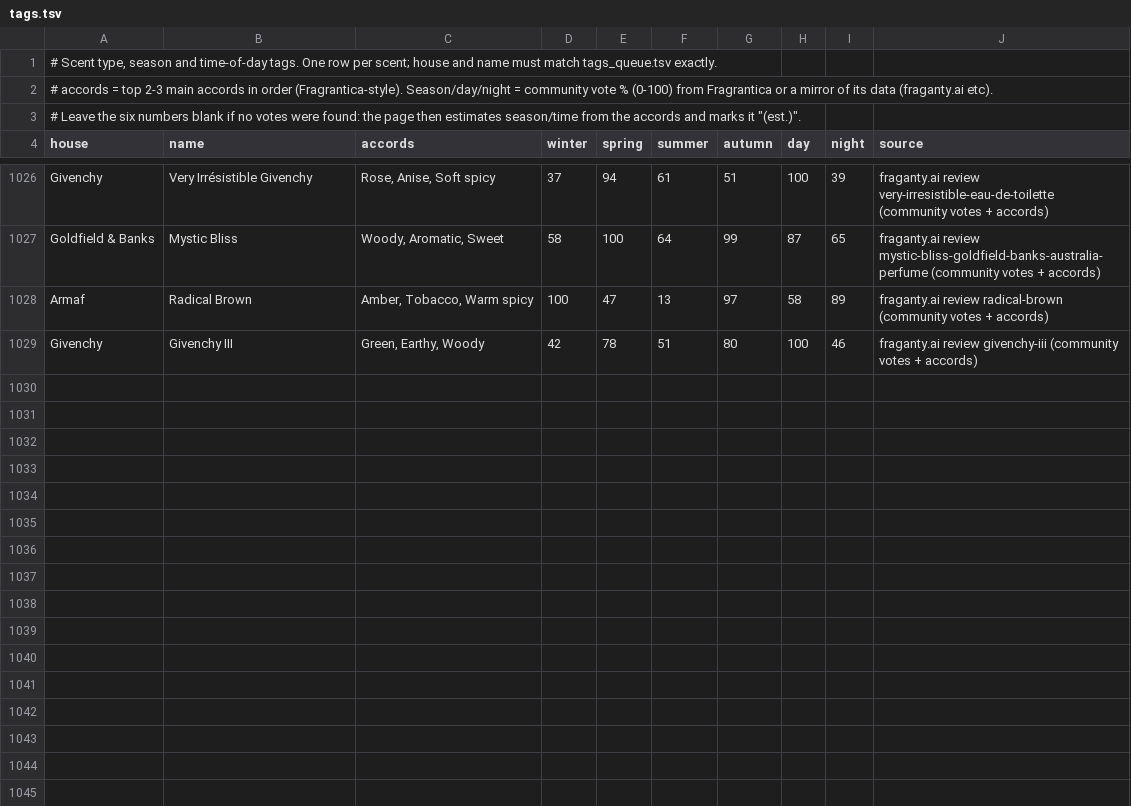
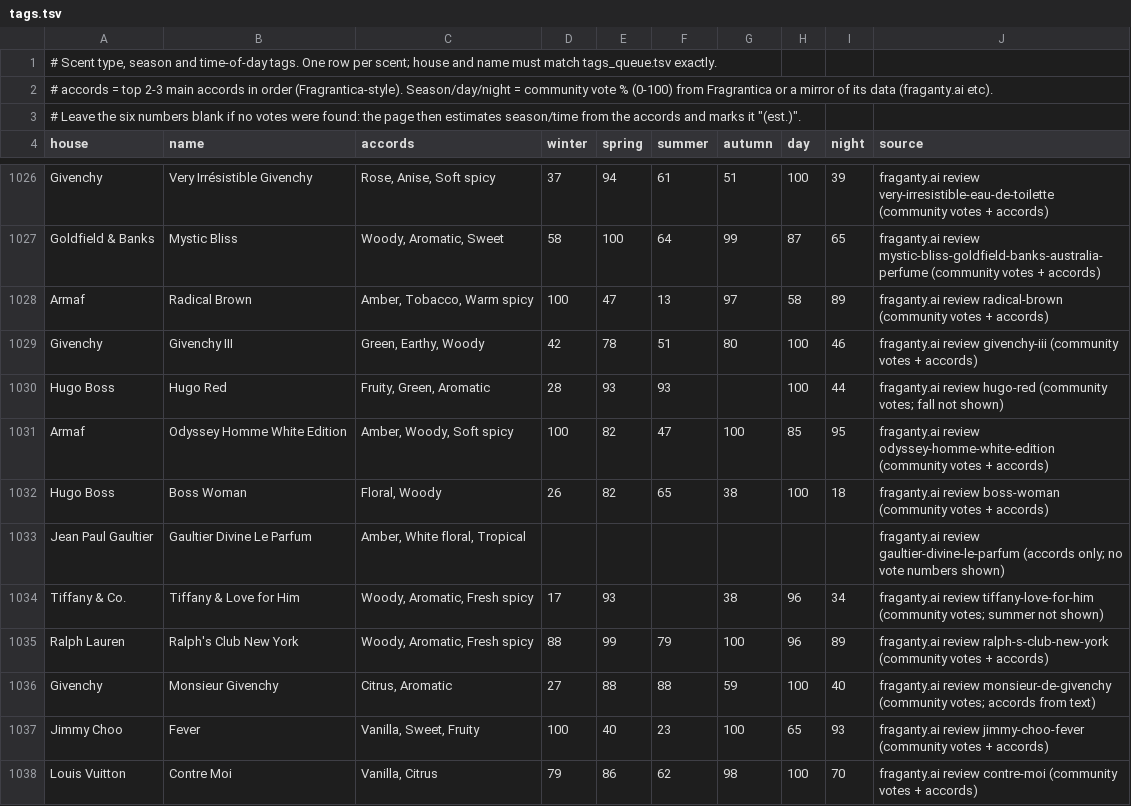
Before and after one commit to faraz-yarkhan/Fragrances, a TSV file: build/tags.tsv, drawn as a sheet; only a part is shown, gaps mark what is left out; the diff names each change by its address in the sheet, - before the commit and + after, or states it on an @@ line.

```diff
--- a/build/tags.tsv
+++ b/build/tags.tsv
+row 1030: Hugo Boss | Hugo Red | Fruity, Green, Aromatic | 28 | 93 | 93 |  | 100 | 44 | fraganty.ai review hugo-red (community votes; fall not shown)
+row 1031: Armaf | Odyssey Homme White Edition | Amber, Woody, Soft spicy | 100 | 82 | 47 | 100 | 85 | 95 | fraganty.ai review odyssey-homme-white-edition (community votes + accords)
+row 1032: Hugo Boss | Boss Woman | Floral, Woody | 26 | 82 | 65 | 38 | 100 | 18 | fraganty.ai review boss-woman (community votes + accords)
+row 1033: Jean Paul Gaultier | Gaultier Divine Le Parfum | Amber, White floral, Tropical |  |  |  |  |  |  | fraganty.ai review gaultier-divine-le-parfum (accords only; no vote numbers shown)
+row 1034: Tiffany & Co. | Tiffany & Love for Him | Woody, Aromatic, Fresh spicy | 17 | 93 |  | 38 | 96 | 34 | fraganty.ai review tiffany-love-for-him (community votes; summer not shown)
+row 1035: Ralph Lauren | Ralph's Club New York | Woody, Aromatic, Fresh spicy | 88 | 99 | 79 | 100 | 96 | 89 | fraganty.ai review ralph-s-club-new-york (community votes + accords)
+row 1036: Givenchy | Monsieur Givenchy | Citrus, Aromatic | 27 | 88 | 88 | 59 | 100 | 40 | fraganty.ai review monsieur-de-givenchy (community votes; accords from text)
+row 1037: Jimmy Choo | Fever | Vanilla, Sweet, Fruity | 100 | 40 | 23 | 100 | 65 | 93 | fraganty.ai review jimmy-choo-fever (community votes + accords)
+row 1038: Louis Vuitton | Contre Moi | Vanilla, Citrus | 79 | 86 | 62 | 98 | 100 | 70 | fraganty.ai review contre-moi (community votes + accords)
```
Also changed, not shown: 3 other files.
